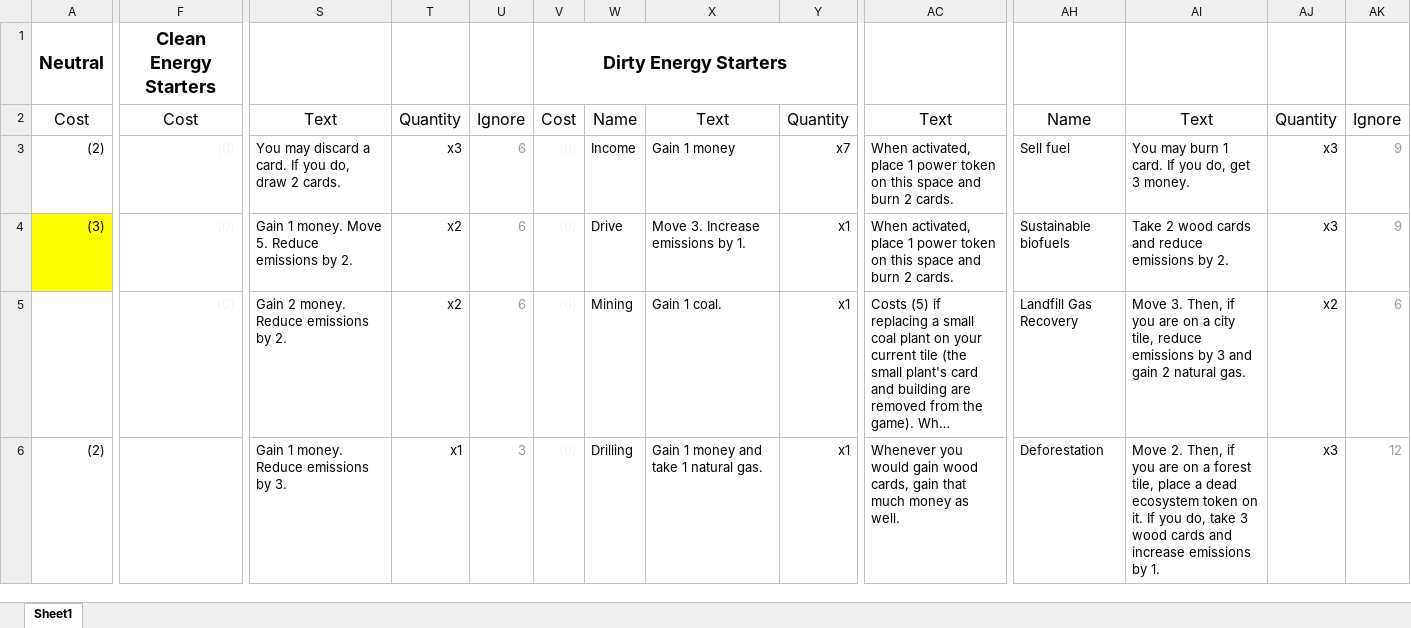
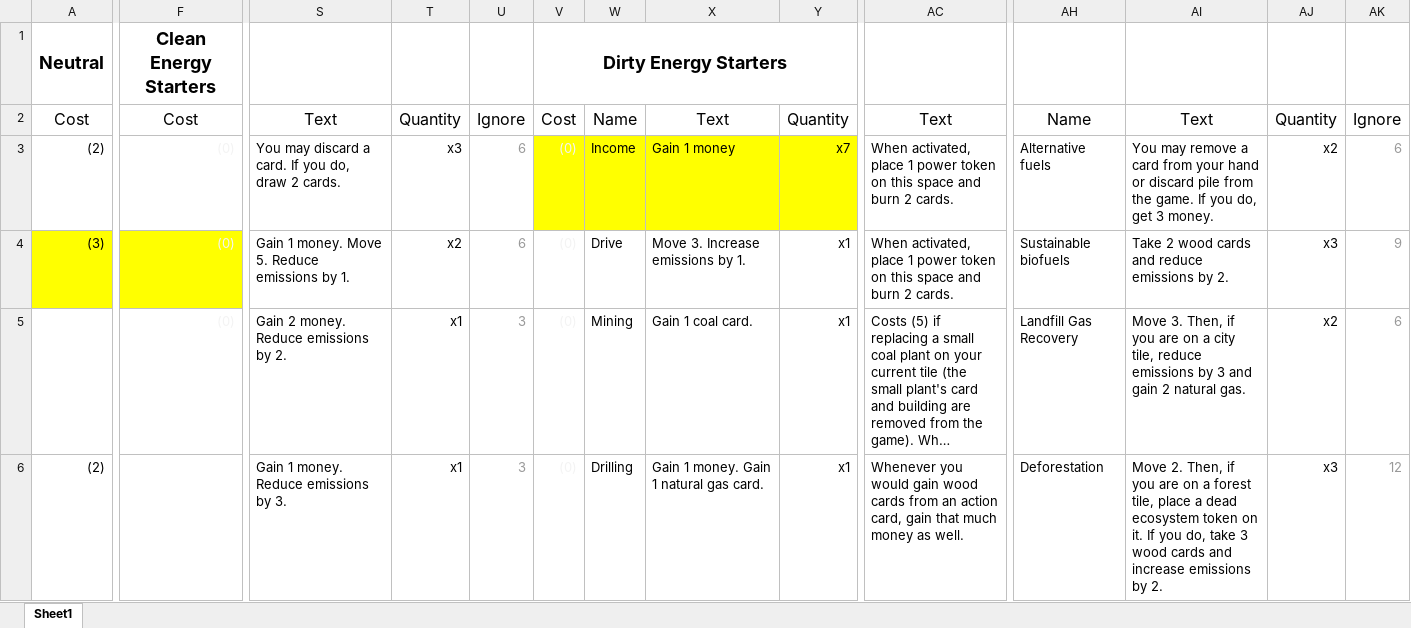
Before and after one commit to mihirnvad/syn100-deckbuilder-simulator, an Excel workbook: Cards.xlsx, sheet Sheet1, drawn as a sheet; only a part is shown, gaps mark what is left out; long unchanged cells end in …; values as stored, in another font and other column widths than the file's, no borders; charts and pictures not drawn; the diff covers the shown part only; the diff names each change by its address in the sheet, - before the commit and + after, or states it on an @@ line.

Commit message:
Add files via upload

```diff
--- a/Cards.xlsx (sheet Sheet1)
+++ b/Cards.xlsx (sheet Sheet1)
-V3:Y3 fill: none
+V3:Y3 fill: #FFFF00
-AH3: Sell fuel
+AH3: Alternative fuels
-AI3: You may burn 1 card. If you…
+AI3: You may remove a card from your hand or discard pile from the game. If you…
-AJ3: x3
+AJ3: x2
-AK3: 9
+AK3: 6
-F4 fill: none
+F4 fill: #FFFF00
-S4: Gain 1 money. Move 5. Reduce emissions by 2.
+S4: Gain 1 money. Move 5. Reduce emissions by 1.
-T5: x2
+T5: x1
-U5: 6
+U5: 3
-X5: Gain 1 coal.
+X5: Gain 1 coal card.
-X6: Gain 1 money and take 1 natural gas.
+X6: Gain 1 money. Gain 1 natural gas card.
-AC6: …gain wood cards, gain that…
+AC6: …gain wood cards from an action card, gain that…
-AI6: …emissions by 1.
+AI6: …emissions by 2.
```
Also changed, not shown: 29 edited cells and cell formats elsewhere in this sheet.
